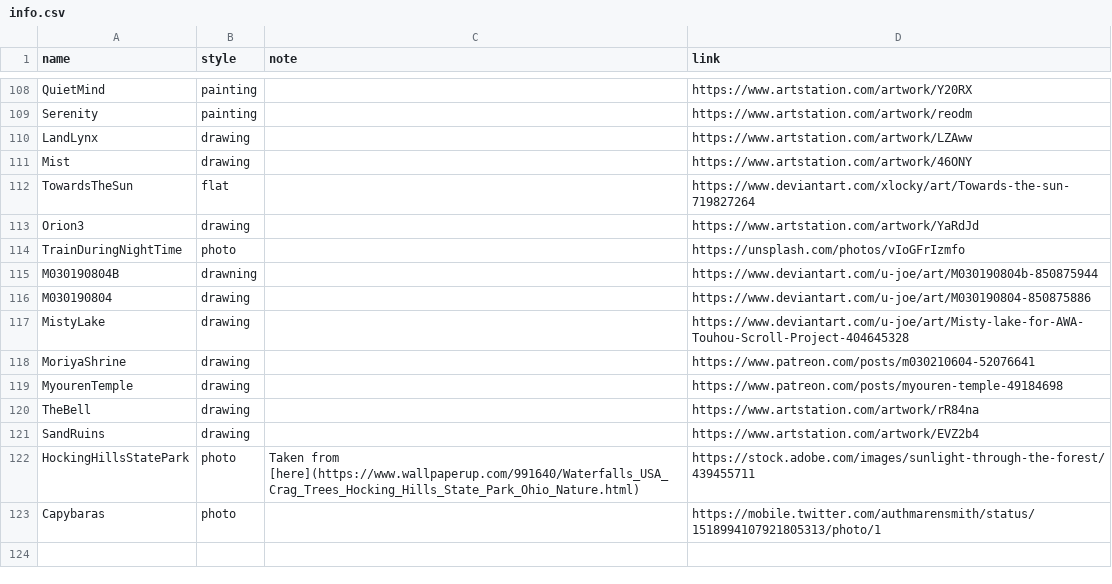
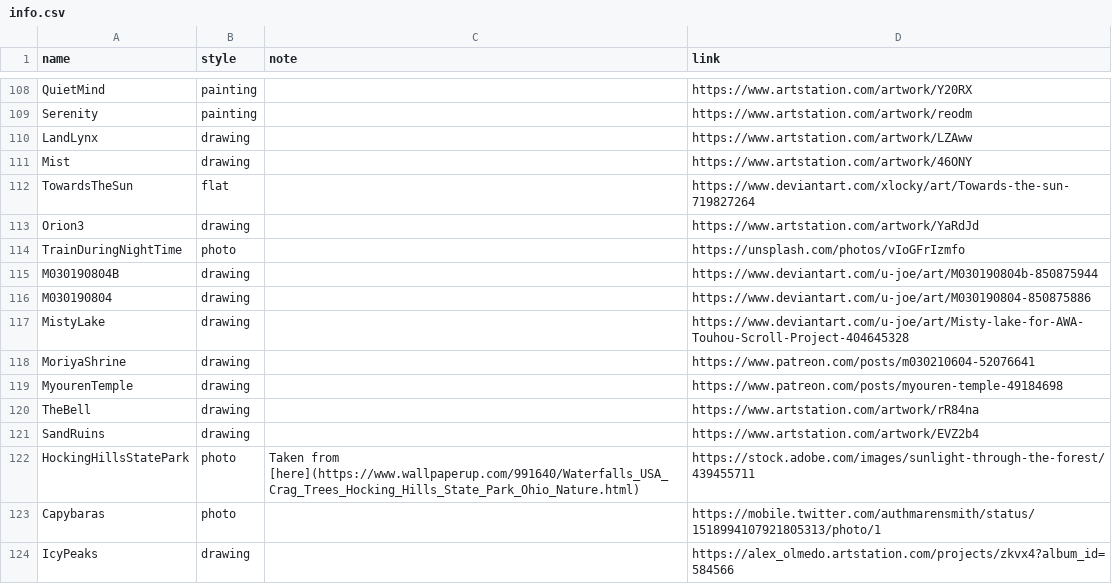
Before and after one commit to nenikitov/wallpapers, a CSV file: info.csv, drawn as a sheet; only a part is shown, gaps mark what is left out.

```diff
--- a/info.csv
+++ b/info.csv
@@ -114,3 +114,3 @@ Orion3,drawing,,https://www.artstation.com/artwork/YaRdJd
 TrainDuringNightTime,photo,,https://unsplash.com/photos/vIoGFrIzmfo
-M030190804B,drawning,,https://www.deviantart.com/u-joe/art/M030190804b-850875944
+M030190804B,drawing,,https://www.deviantart.com/u-joe/art/M030190804b-850875944
 M030190804,drawing,,https://www.deviantart.com/u-joe/art/M030190804-850875886
@@ -123 +123,2 @@ HockingHillsStatePark,photo,Taken from [here](https://www.wallpaperup.com/991640
 Capybaras,photo,,https://mobile.twitter.com/authmarensmith/status/1518994107921805313/photo/1
+IcyPeaks,drawing,,https://alex_olmedo.artstation.com/projects/zkvx4?album_id=584566
```
Also changed, not shown: 1 other file.
